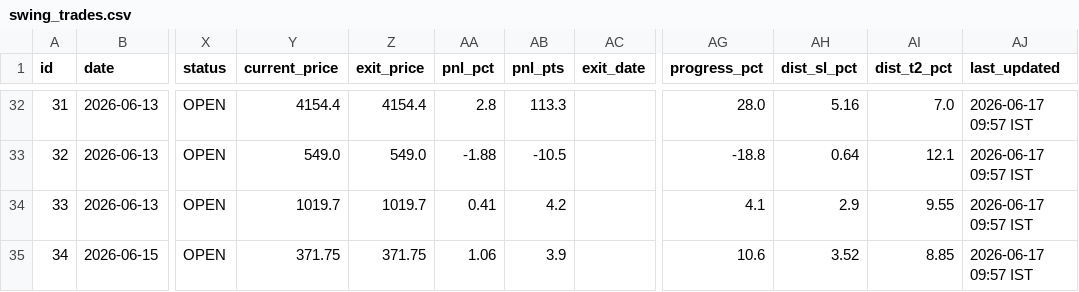
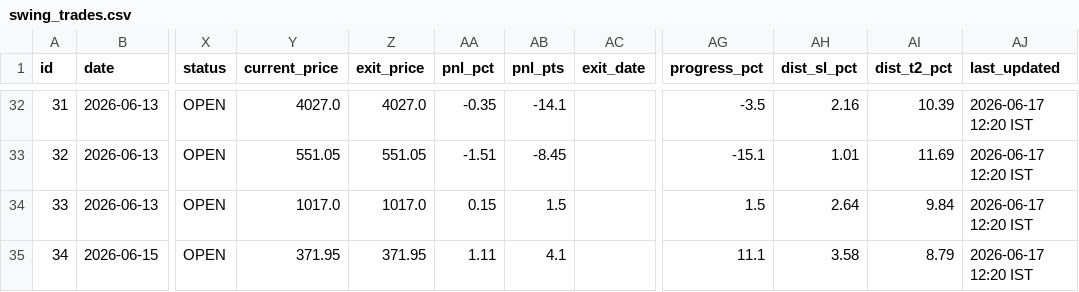
Before and after one commit to lavakus/nse-intraday-bot, a CSV file: swing_trades.csv, drawn as a sheet; only a part is shown, gaps mark what is left out; the diff covers the shown part only; the diff names each change by its address in the sheet, - before the commit and + after, or states it on an @@ line.

```diff
--- a/swing_trades.csv
+++ b/swing_trades.csv
-Y32 (current_price): 4154.4
+Y32 (current_price): 4027.0
-Z32 (exit_price): 4154.4
+Z32 (exit_price): 4027.0
-AA32 (pnl_pct): 2.8
+AA32 (pnl_pct): -0.35
-AB32 (pnl_pts): 113.3
+AB32 (pnl_pts): -14.1
-AG32 (progress_pct): 28.0
+AG32 (progress_pct): -3.5
-AH32 (dist_sl_pct): 5.16
+AH32 (dist_sl_pct): 2.16
-AI32 (dist_t2_pct): 7.0
+AI32 (dist_t2_pct): 10.39
-AJ32:AJ35 (last_updated): 2026-06-17 09:57 IST
+AJ32:AJ35 (last_updated): 2026-06-17 12:20 IST
-Y33 (current_price): 549.0
+Y33 (current_price): 551.05
-Z33 (exit_price): 549.0
+Z33 (exit_price): 551.05
-AA33 (pnl_pct): -1.88
+AA33 (pnl_pct): -1.51
-AB33 (pnl_pts): -10.5
+AB33 (pnl_pts): -8.45
-AG33 (progress_pct): -18.8
+AG33 (progress_pct): -15.1
-AH33 (dist_sl_pct): 0.64
+AH33 (dist_sl_pct): 1.01
-AI33 (dist_t2_pct): 12.1
+AI33 (dist_t2_pct): 11.69
-Y34 (current_price): 1019.7
+Y34 (current_price): 1017.0
-Z34 (exit_price): 1019.7
+Z34 (exit_price): 1017.0
-AA34 (pnl_pct): 0.41
+AA34 (pnl_pct): 0.15
-AB34 (pnl_pts): 4.2
+AB34 (pnl_pts): 1.5
-AG34 (progress_pct): 4.1
+AG34 (progress_pct): 1.5
-AH34 (dist_sl_pct): 2.9
+AH34 (dist_sl_pct): 2.64
-AI34 (dist_t2_pct): 9.55
+AI34 (dist_t2_pct): 9.84
-Y35 (current_price): 371.75
+Y35 (current_price): 371.95
-Z35 (exit_price): 371.75
+Z35 (exit_price): 371.95
-AA35 (pnl_pct): 1.06
+AA35 (pnl_pct): 1.11
-AB35 (pnl_pts): 3.9
+AB35 (pnl_pts): 4.1
-AG35 (progress_pct): 10.6
+AG35 (progress_pct): 11.1
-AH35 (dist_sl_pct): 3.52
+AH35 (dist_sl_pct): 3.58
-AI35 (dist_t2_pct): 8.85
+AI35 (dist_t2_pct): 8.79
```
Also changed, not shown: 163 edited cells elsewhere in this file.
